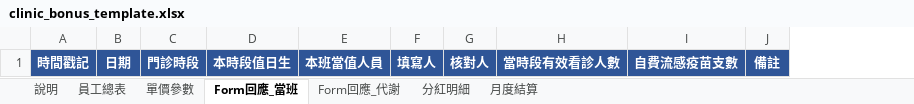
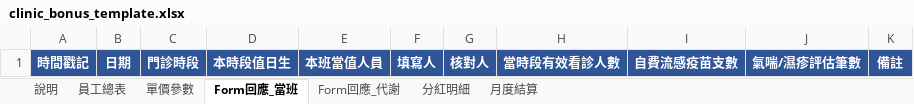
Before and after one commit to kentsui3000/clinic, an Excel workbook: clinic_bonus_template.xlsx, sheet Form回應_當班, drawn as a sheet; values as stored, in another font and other column widths than the file's, no borders; the diff names each change by its address in the sheet, - before the commit and + after, or states it on an @@ line.

```diff
--- a/clinic_bonus_template.xlsx (sheet Form回應_當班)
+++ b/clinic_bonus_template.xlsx (sheet Form回應_當班)
+column J, row 1: 氣喘/濕疹評估筆數
```
Also changed, not shown: sheet 單價參數, sheet 說明, sheet 分紅明細, sheet 月度結算, 3 other files.
